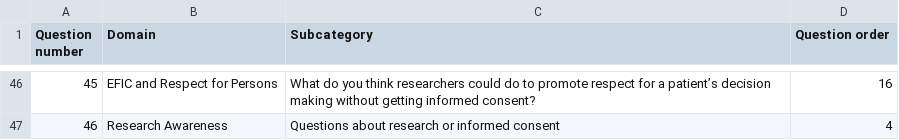
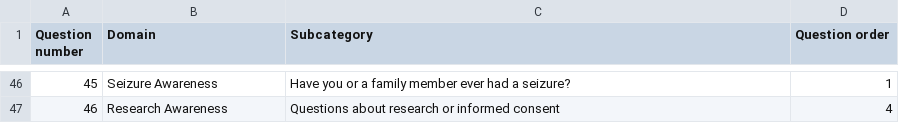
Before and after one commit to csinva/pedidose-efic-analysis, a CSV file: figs/question_list.csv, drawn as a sheet; only a part is shown, gaps mark what is left out; the diff covers the shown part only.

```diff
--- a/figs/question_list.csv
+++ b/figs/question_list.csv
@@ -46,2 +46,2 @@ Question number,Domain,Subcategory,Question order
-45,EFIC and Respect for Persons,What do you think researchers could do to promote respect for a patient’s decision making without getting informed consent?,16
+45,Seizure Awareness,Have you or a family member ever had a seizure?,1
 46,Research Awareness,Questions about research or informed consent,4
```
Also changed, not shown: 122 edited cells elsewhere in this file, 8 other files.
